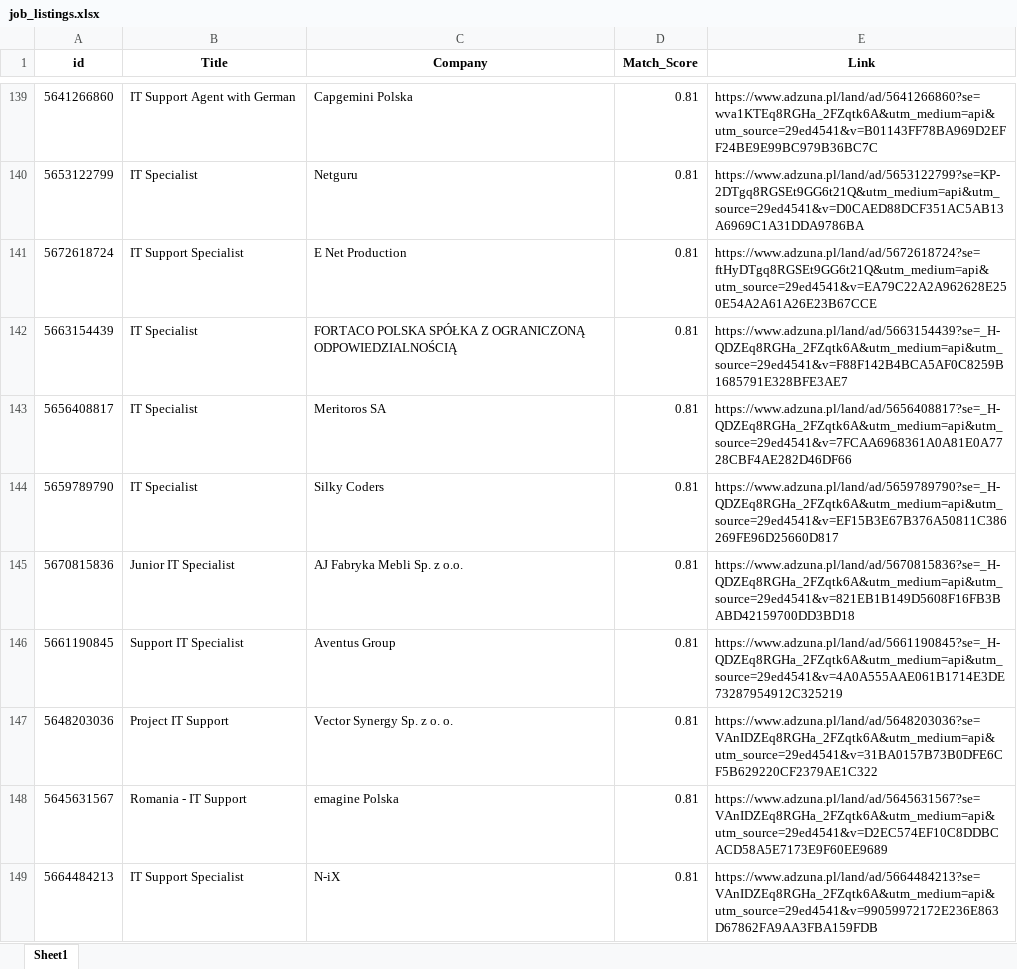
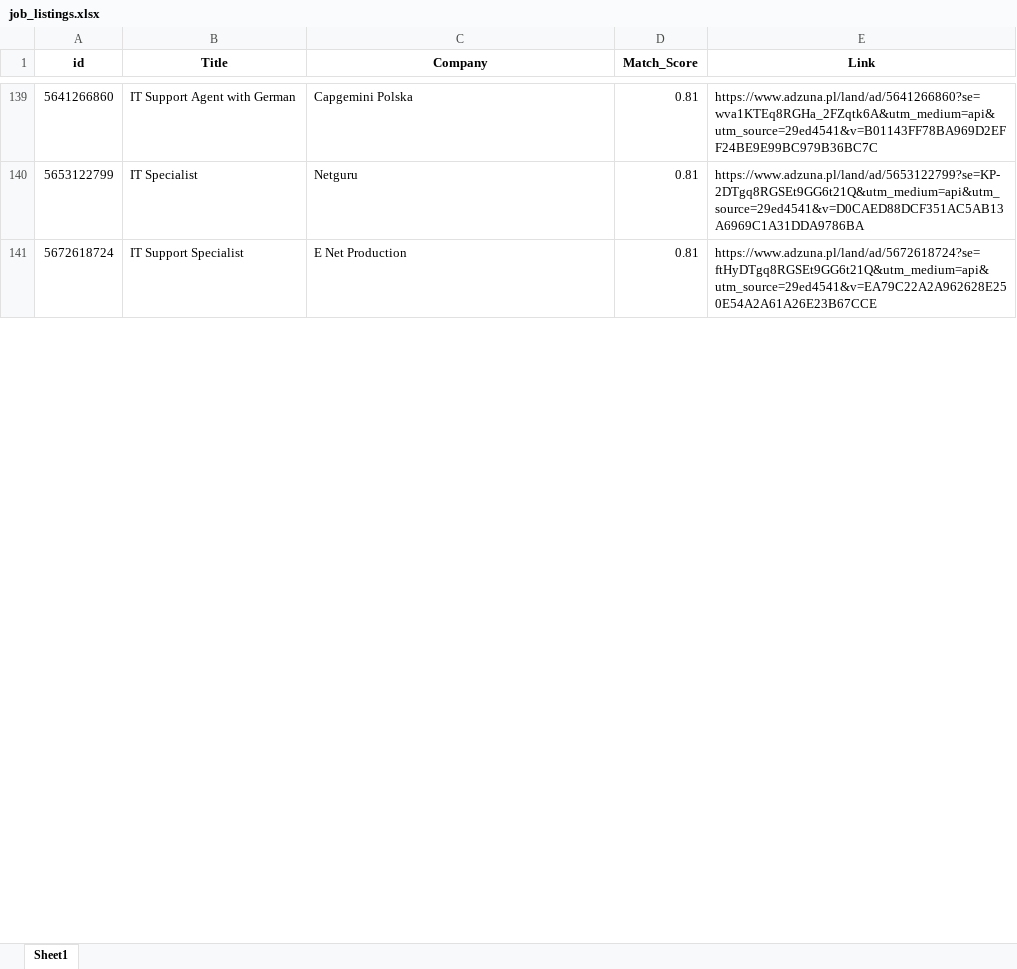
Before and after one commit to Byadiso/HireMeD, an Excel workbook: job_listings.xlsx, sheet Sheet1, drawn as a sheet; only a part is shown, gaps mark what is left out; values as stored, in another font and other column widths than the file's, no borders; removed rows and columns are numbered as before the commit, all else as after; the diff covers the shown part only; the diff names each change by its address in the sheet, - before the commit and + after, or states it on an @@ line.

```diff
--- a/job_listings.xlsx (sheet Sheet1)
+++ b/job_listings.xlsx (sheet Sheet1)
-row 142: 5663154439 | IT Specialist | FORTACO POLSKA SPÓŁKA Z OGRANICZONĄ ODPOWIEDZIALNOŚCIĄ | 0.81 | https://www.adzuna.pl/land/ad/5663154439?se=_H-QDZEq8RGHa_2FZqtk6A&utm_medium=api&utm_source=29ed4541&v=F88F142B4BCA5AF0C8259B1685791E328BFE3AE7
-row 143: 5656408817 | IT Specialist | Meritoros SA | 0.81 | https://www.adzuna.pl/land/ad/5656408817?se=_H-QDZEq8RGHa_2FZqtk6A&utm_medium=api&utm_source=29ed4541&v=7FCAA6968361A0A81E0A7728CBF4AE282D46DF66
-row 144: 5659789790 | IT Specialist | Silky Coders | 0.81 | https://www.adzuna.pl/land/ad/5659789790?se=_H-QDZEq8RGHa_2FZqtk6A&utm_medium=api&utm_source=29ed4541&v=EF15B3E67B376A50811C386269FE96D25660D817
-row 145: 5670815836 | Junior IT Specialist | AJ Fabryka Mebli Sp. z o.o. | 0.81 | https://www.adzuna.pl/land/ad/5670815836?se=_H-QDZEq8RGHa_2FZqtk6A&utm_medium=api&utm_source=29ed4541&v=821EB1B149D5608F16FB3BABD42159700DD3BD18
-row 146: 5661190845 | Support IT Specialist | Aventus Group | 0.81 | https://www.adzuna.pl/land/ad/5661190845?se=_H-QDZEq8RGHa_2FZqtk6A&utm_medium=api&utm_source=29ed4541&v=4A0A555AAE061B1714E3DE73287954912C325219
-row 147: 5648203036 | Project IT Support | Vector Synergy Sp. z o. o. | 0.81 | https://www.adzuna.pl/land/ad/5648203036?se=VAnIDZEq8RGHa_2FZqtk6A&utm_medium=api&utm_source=29ed4541&v=31BA0157B73B0DFE6CF5B629220CF2379AE1C322
-row 148: 5645631567 | Romania - IT Support | emagine Polska | 0.81 | https://www.adzuna.pl/land/ad/5645631567?se=VAnIDZEq8RGHa_2FZqtk6A&utm_medium=api&utm_source=29ed4541&v=D2EC574EF10C8DDBCACD58A5E7173E9F60EE9689
-row 149: 5664484213 | IT Support Specialist | N-iX | 0.81 | https://www.adzuna.pl/land/ad/5664484213?se=VAnIDZEq8RGHa_2FZqtk6A&utm_medium=api&utm_source=29ed4541&v=99059972172E236E863D67862FA9AA3FBA159FDB
```
Also changed, not shown: 10 added rows, 2 removed rows and cell formats elsewhere in this sheet.
